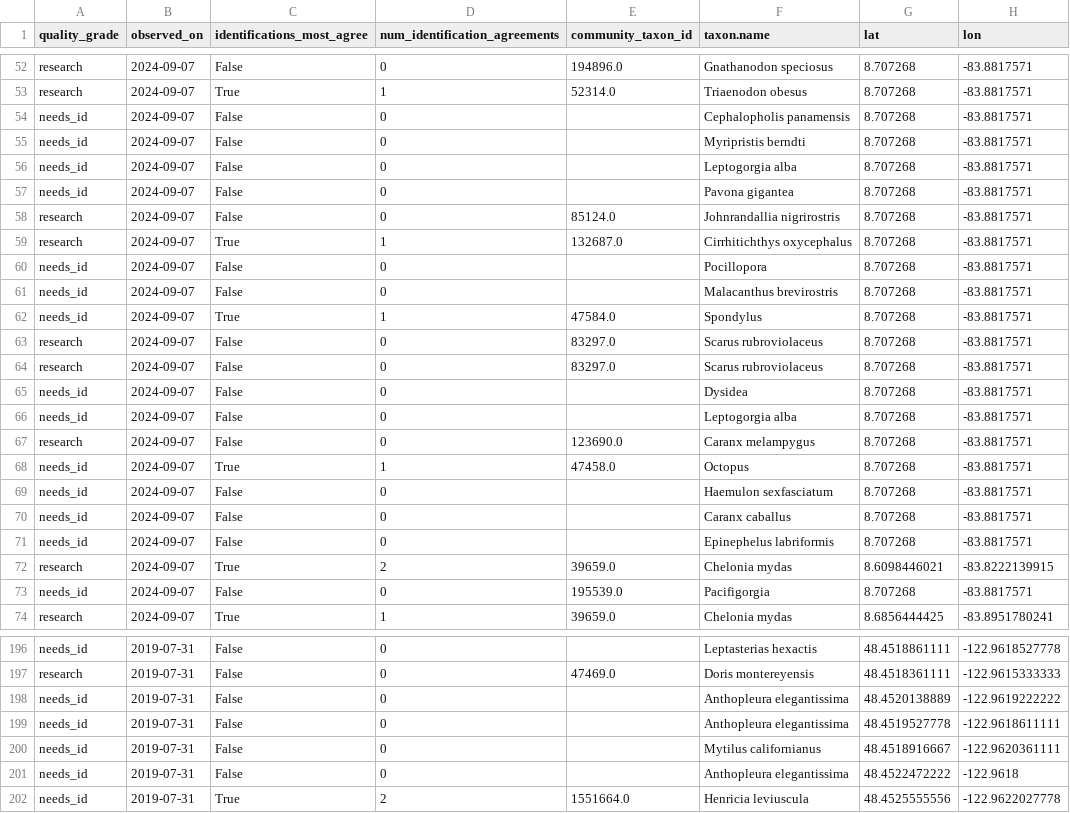
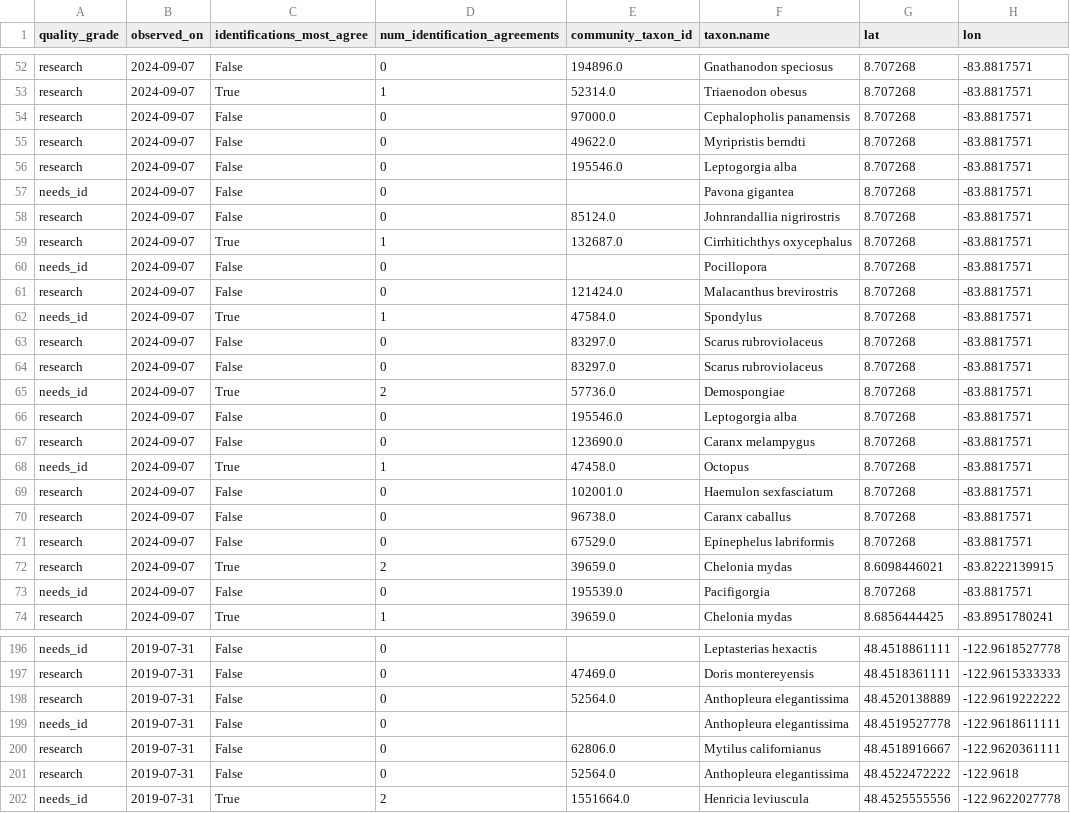
Before and after one commit to danielgs14/inat, a CSV file: files/tidy/inat_observations.csv, drawn as a sheet; only a part is shown, gaps mark what is left out; the diff covers the shown part only.

```diff
--- a/files/tidy/inat_observations.csv
+++ b/files/tidy/inat_observations.csv
@@ -53,5 +53,5 @@ research,2024-09-07,False,0,194896.0,Gnathanodon speciosus,8.707268,-83.8817571
 research,2024-09-07,True,1,52314.0,Triaenodon obesus,8.707268,-83.8817571
-needs_id,2024-09-07,False,0,,Cephalopholis panamensis,8.707268,-83.8817571
-needs_id,2024-09-07,False,0,,Myripristis berndti,8.707268,-83.8817571
-needs_id,2024-09-07,False,0,,Leptogorgia alba,8.707268,-83.8817571
+research,2024-09-07,False,0,97000.0,Cephalopholis panamensis,8.707268,-83.8817571
+research,2024-09-07,False,0,49622.0,Myripristis berndti,8.707268,-83.8817571
+research,2024-09-07,False,0,195546.0,Leptogorgia alba,8.707268,-83.8817571
 needs_id,2024-09-07,False,0,,Pavona gigantea,8.707268,-83.8817571
@@ -60,3 +60,3 @@ research,2024-09-07,True,1,132687.0,Cirrhitichthys oxycephalus,8.707268,-83.8817
 needs_id,2024-09-07,False,0,,Pocillopora,8.707268,-83.8817571
-needs_id,2024-09-07,False,0,,Malacanthus brevirostris,8.707268,-83.8817571
+research,2024-09-07,False,0,121424.0,Malacanthus brevirostris,8.707268,-83.8817571
 needs_id,2024-09-07,True,1,47584.0,Spondylus,8.707268,-83.8817571
@@ -64,9 +64,9 @@ research,2024-09-07,False,0,83297.0,Scarus rubroviolaceus,8.707268,-83.8817571
 research,2024-09-07,False,0,83297.0,Scarus rubroviolaceus,8.707268,-83.8817571
-needs_id,2024-09-07,False,0,,Dysidea,8.707268,-83.8817571
-needs_id,2024-09-07,False,0,,Leptogorgia alba,8.707268,-83.8817571
+needs_id,2024-09-07,True,2,57736.0,Demospongiae,8.707268,-83.8817571
+research,2024-09-07,False,0,195546.0,Leptogorgia alba,8.707268,-83.8817571
 research,2024-09-07,False,0,123690.0,Caranx melampygus,8.707268,-83.8817571
 needs_id,2024-09-07,True,1,47458.0,Octopus,8.707268,-83.8817571
-needs_id,2024-09-07,False,0,,Haemulon sexfasciatum,8.707268,-83.8817571
-needs_id,2024-09-07,False,0,,Caranx caballus,8.707268,-83.8817571
-needs_id,2024-09-07,False,0,,Epinephelus labriformis,8.707268,-83.8817571
+research,2024-09-07,False,0,102001.0,Haemulon sexfasciatum,8.707268,-83.8817571
+research,2024-09-07,False,0,96738.0,Caranx caballus,8.707268,-83.8817571
+research,2024-09-07,False,0,67529.0,Epinephelus labriformis,8.707268,-83.8817571
 research,2024-09-07,True,2,39659.0,Chelonia mydas,8.6098446021,-83.8222139915
@@ -197,6 +197,6 @@ needs_id,2019-07-31,False,0,,Leptasterias hexactis,48.4518861111,-122.9618527778
 research,2019-07-31,False,0,47469.0,Doris montereyensis,48.4518361111,-122.9615333333
-needs_id,2019-07-31,False,0,,Anthopleura elegantissima,48.4520138889,-122.9619222222
+research,2019-07-31,False,0,52564.0,Anthopleura elegantissima,48.4520138889,-122.9619222222
 needs_id,2019-07-31,False,0,,Anthopleura elegantissima,48.4519527778,-122.9618611111
-needs_id,2019-07-31,False,0,,Mytilus californianus,48.4518916667,-122.9620361111
-needs_id,2019-07-31,False,0,,Anthopleura elegantissima,48.4522472222,-122.9618
+research,2019-07-31,False,0,62806.0,Mytilus californianus,48.4518916667,-122.9620361111
+research,2019-07-31,False,0,52564.0,Anthopleura elegantissima,48.4522472222,-122.9618
 needs_id,2019-07-31,True,2,1551664.0,Henricia leviuscula,48.4525555556,-122.9622027778
```
Also changed, not shown: 59 edited cells elsewhere in this file, files/tidy/inat_request_list.csv, files/tidy/worms_output.csv, 7 other files.
